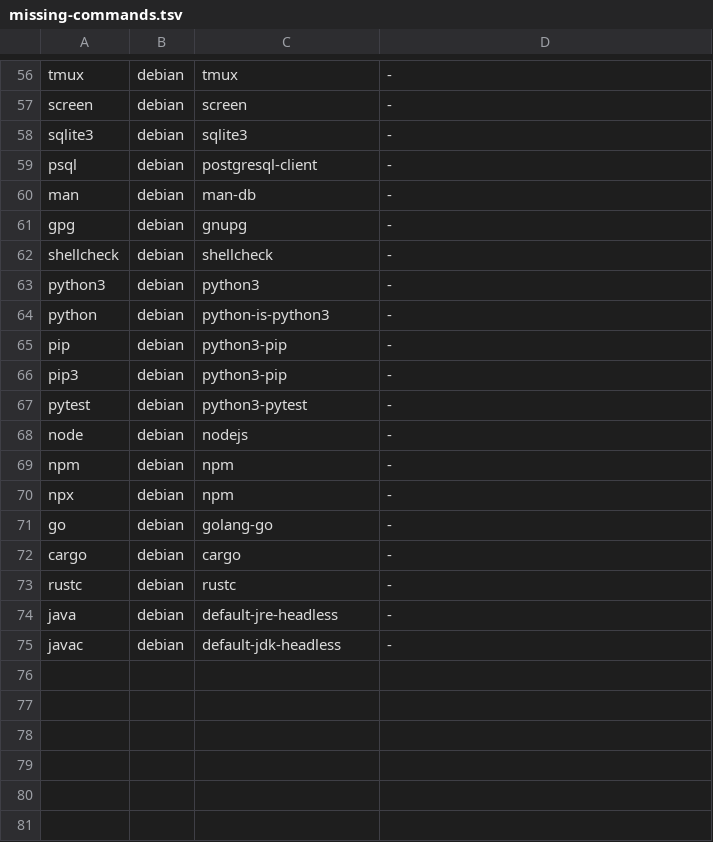
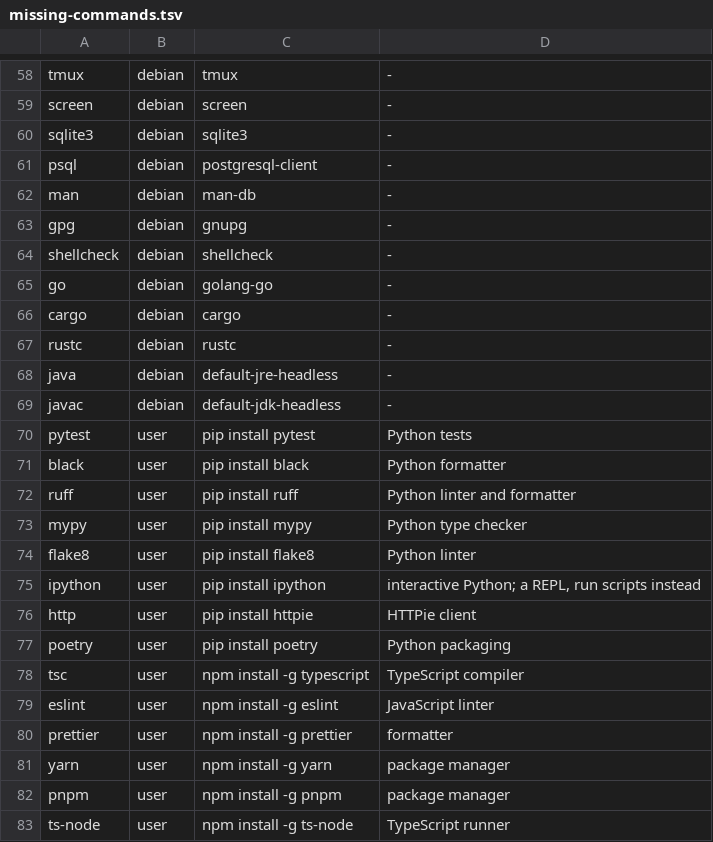
Before and after one commit to ironikxyz/timelike, a TSV file: image/rootfs/etc/timelike/missing-commands.tsv, drawn as a sheet; only a part is shown, gaps mark what is left out; the diff covers the shown part only.

```diff
--- a/image/rootfs/etc/timelike/missing-commands.tsv
+++ b/image/rootfs/etc/timelike/missing-commands.tsv
@@ -62,10 +64,2 @@ gpg	debian	gnupg	-
 shellcheck	debian	shellcheck	-
-python3	debian	python3	-
-python	debian	python-is-python3	-
-pip	debian	python3-pip	-
-pip3	debian	python3-pip	-
-pytest	debian	python3-pytest	-
-node	debian	nodejs	-
-npm	debian	npm	-
-npx	debian	npm	-
 go	debian	golang-go	-
@@ -75 +69,15 @@ java	debian	default-jre-headless	-
 javac	debian	default-jdk-headless	-
+pytest	user	pip install pytest	Python tests
+black	user	pip install black	Python formatter
+ruff	user	pip install ruff	Python linter and formatter
+mypy	user	pip install mypy	Python type checker
+flake8	user	pip install flake8	Python linter
+ipython	user	pip install ipython	interactive Python; a REPL, run scripts instead
+http	user	pip install httpie	HTTPie client
+poetry	user	pip install poetry	Python packaging
+tsc	user	npm install -g typescript	TypeScript compiler
+eslint	user	npm install -g eslint	JavaScript linter
+prettier	user	npm install -g prettier	formatter
+yarn	user	npm install -g yarn	package manager
+pnpm	user	npm install -g pnpm	package manager
+ts-node	user	npm install -g ts-node	TypeScript runner
```
Also changed, not shown: 2 added rows and 1 edited cell elsewhere in this file, 2 other files.
